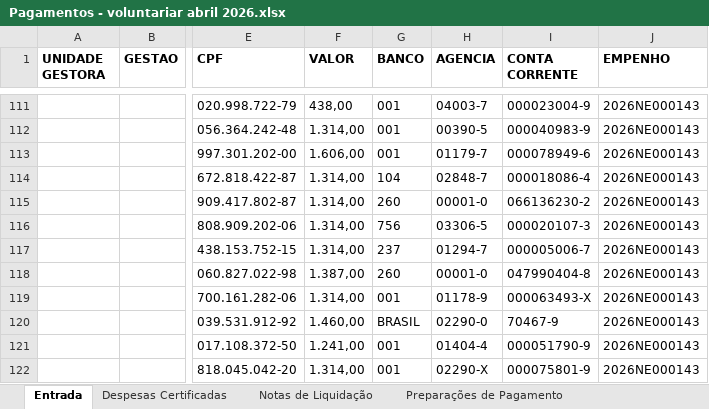
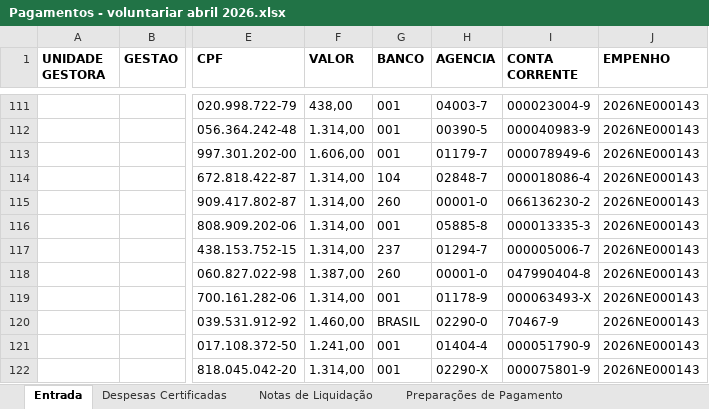
Before and after one commit to louisegoncalves/Automatizacao-SIGEF, an Excel workbook: Pagamentos - voluntariar abril 2026.xlsx, sheet Entrada, drawn as a sheet; only a part is shown, gaps mark what is left out; values as stored, in another font and other column widths than the file's, no borders; the diff names each change by its address in the sheet, - before the commit and + after, or states it on an @@ line.

```diff
--- a/Pagamentos - voluntariar abril 2026.xlsx (sheet Entrada)
+++ b/Pagamentos - voluntariar abril 2026.xlsx (sheet Entrada)
-G116 (BANCO): 756
+G116 (BANCO): 001
-H116 (AGENCIA): 03306-5
+H116 (AGENCIA): 05885-8
-I116 (CONTA CORRENTE): 000020107-3
+I116 (CONTA CORRENTE): 000013335-3
```
Also changed, not shown: sheet Notas de Liquidação, sheet Despesas Certificadas, 1 other file.
